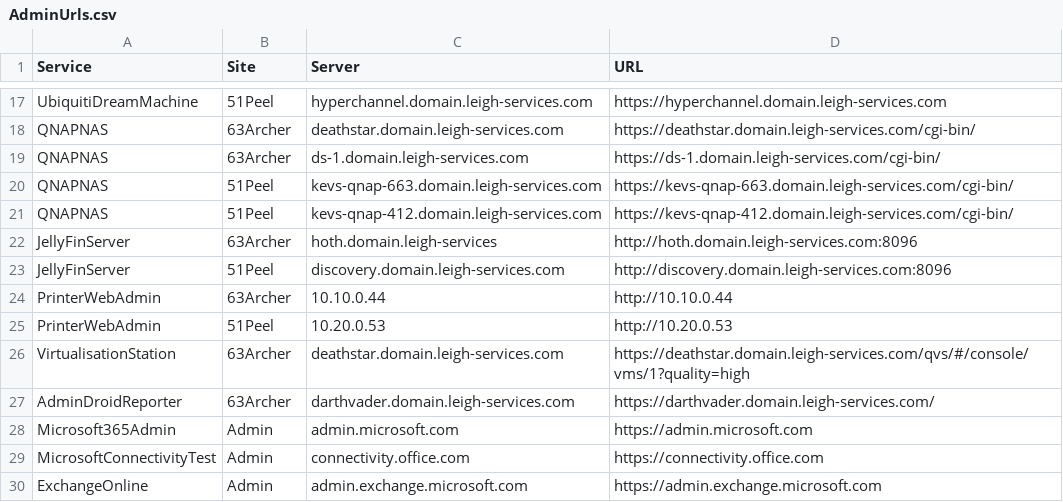
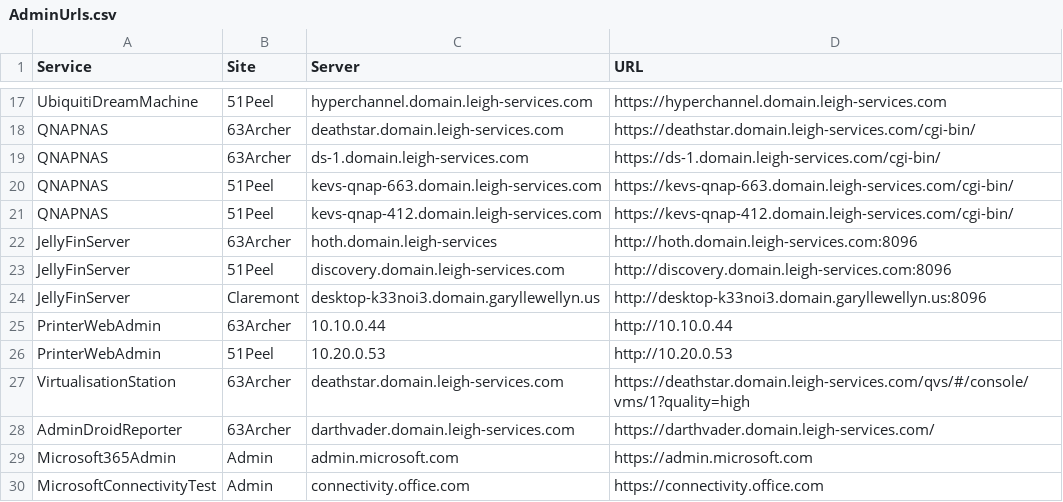
Before and after one commit to BanterBoy/ProfileFunctions, a CSV file: ProfileFunctions/AdminUrls.csv, drawn as a sheet; only a part is shown, gaps mark what is left out; the shorter side is filled out with more unchanged rows.

Commit message:
Update AdminUrls.csv

```diff
--- a/ProfileFunctions/AdminUrls.csv
+++ b/ProfileFunctions/AdminUrls.csv
@@ -23,2 +23,3 @@ QNAPNAS,51Peel,kevs-qnap-412.domain.leigh-services.com,"https://kevs-qnap-412.do
 "JellyFinServer",51Peel,discovery.domain.leigh-services.com,"http://discovery.domain.leigh-services.com:8096"
+"JellyFinServer",Claremont,desktop-k33noi3.domain.garyllewellyn.us,"http://desktop-k33noi3.domain.garyllewellyn.us:8096"
 "PrinterWebAdmin",63Archer,10.10.0.44,"http://10.10.0.44"
```
